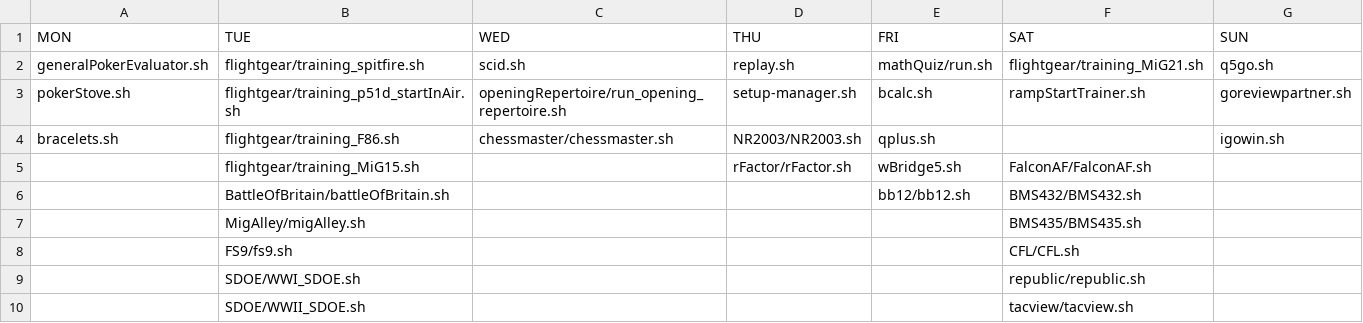
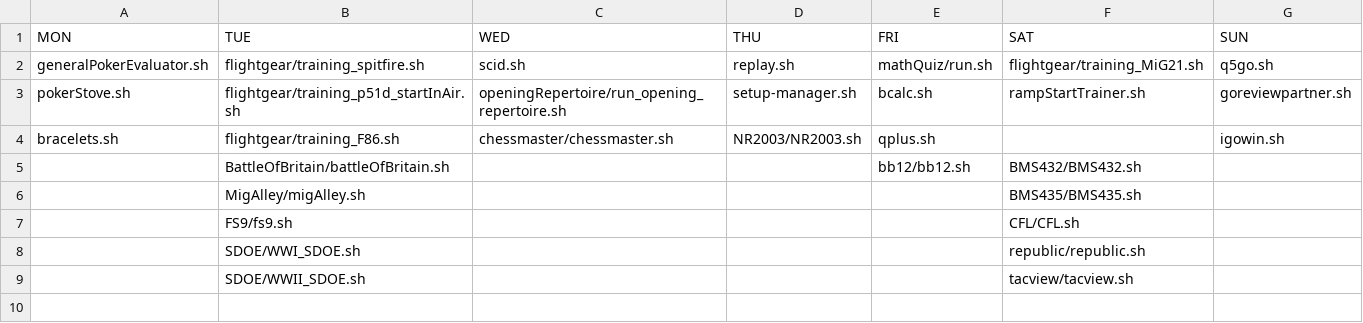
Before and after one commit to sim-museum/serious-games-lab, a CSV file: filesForLauncher/launcherScripts.csv, drawn as a sheet; the diff names each change by its address in the sheet, - before the commit and + after, or states it on an @@ line.

```diff
--- a/filesForLauncher/launcherScripts.csv
+++ b/filesForLauncher/launcherScripts.csv
-row 5:  | flightgear/training_MiG15.sh |  | rFactor/rFactor.sh | wBridge5.sh | FalconAF/FalconAF.sh
```
Also changed, not shown: 1 other file.
